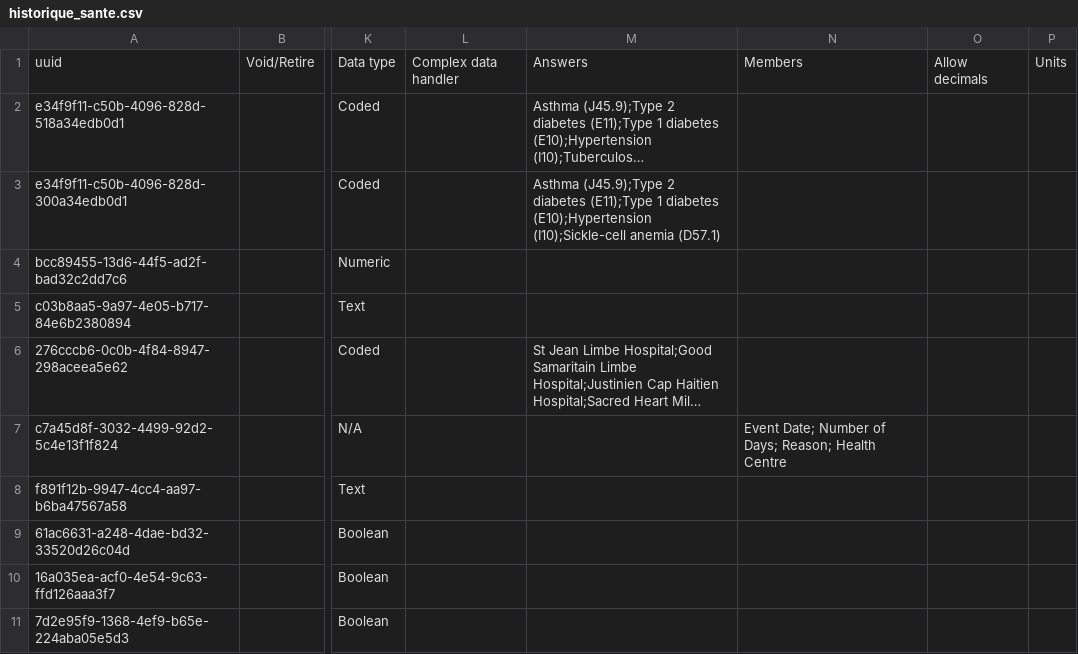
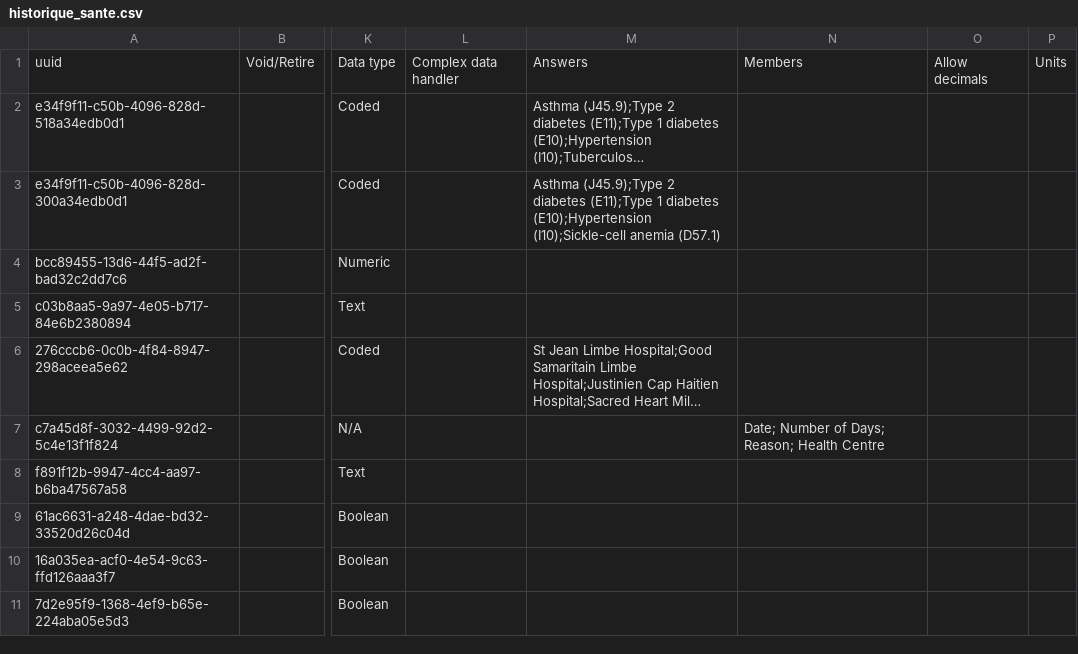
Before and after one commit to mekomsolutions/openmrs-config-haiti, a CSV file: configuration/concepts/historique_sante.csv, drawn as a sheet; only a part is shown, gaps mark what is left out; long unchanged cells end in …; the diff names each change by its address in the sheet, - before the commit and + after, or states it on an @@ line.

```diff
--- a/configuration/concepts/historique_sante.csv
+++ b/configuration/concepts/historique_sante.csv
-N7: Event Date; Number…
+N7: Date; Number…
```
Also changed, not shown: configuration/concepts/misc.csv.
